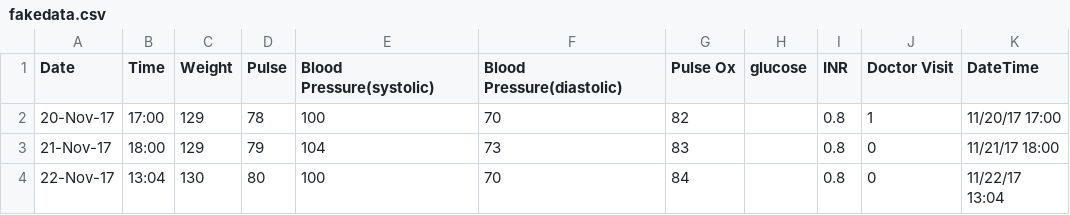
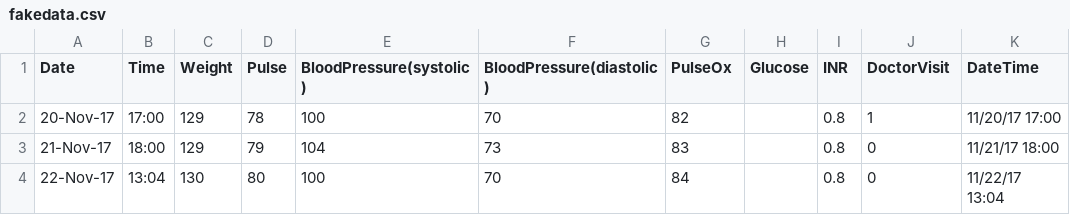
Before and after one commit to xlulu/ehr_flowsheet_vis, a CSV file: data/fakedata.csv, drawn as a sheet; only a part is shown.

Commit message:
change

```diff
--- a/data/fakedata.csv
+++ b/data/fakedata.csv
@@ -1,2 +1,2 @@
-Date,Time,Weight,Pulse,Blood Pressure(systolic),Blood Pressure(diastolic),Pulse Ox,glucose,INR,Doctor Visit,DateTime
+Date,Time,Weight,Pulse,BloodPressure(systolic),BloodPressure(diastolic),PulseOx,Glucose,INR,DoctorVisit,DateTime
 20-Nov-17,17:00,129,78,100,70,82,,0.8,1,11/20/17 17:00
```
